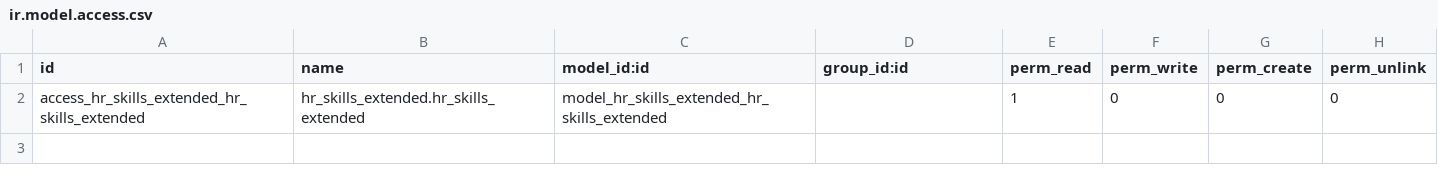
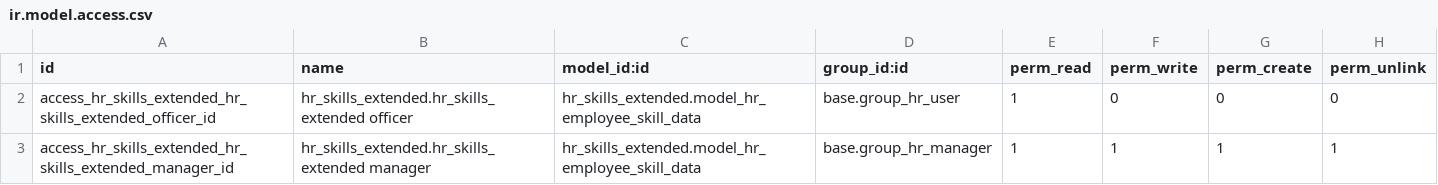
Before and after one commit to yustas147/hr_skills_extended, a CSV file: security/ir.model.access.csv, drawn as a sheet.

Commit message:
access added csv

```diff
--- a/security/ir.model.access.csv
+++ b/security/ir.model.access.csv
@@ -1,2 +1,3 @@
 id,name,model_id:id,group_id:id,perm_read,perm_write,perm_create,perm_unlink
-access_hr_skills_extended_hr_skills_extended,hr_skills_extended.hr_skills_extended,model_hr_skills_extended_hr_skills_extended,,1,0,0,0
+access_hr_skills_extended_hr_skills_extended_officer_id,hr_skills_extended.hr_skills_extended officer,hr_skills_extended.model_hr_employee_skill_data,base.group_hr_user,1,0,0,0
+access_hr_skills_extended_hr_skills_extended_manager_id,hr_skills_extended.hr_skills_extended manager,hr_skills_extended.model_hr_employee_skill_data,base.group_hr_manager,1,1,1,1
```
Also changed, not shown: 1 other file.
